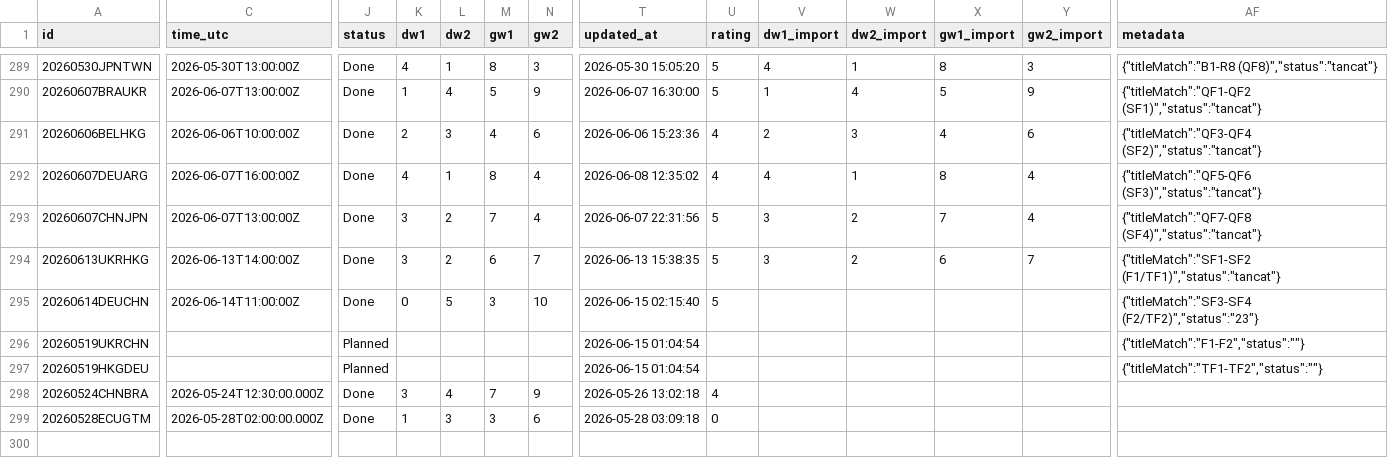
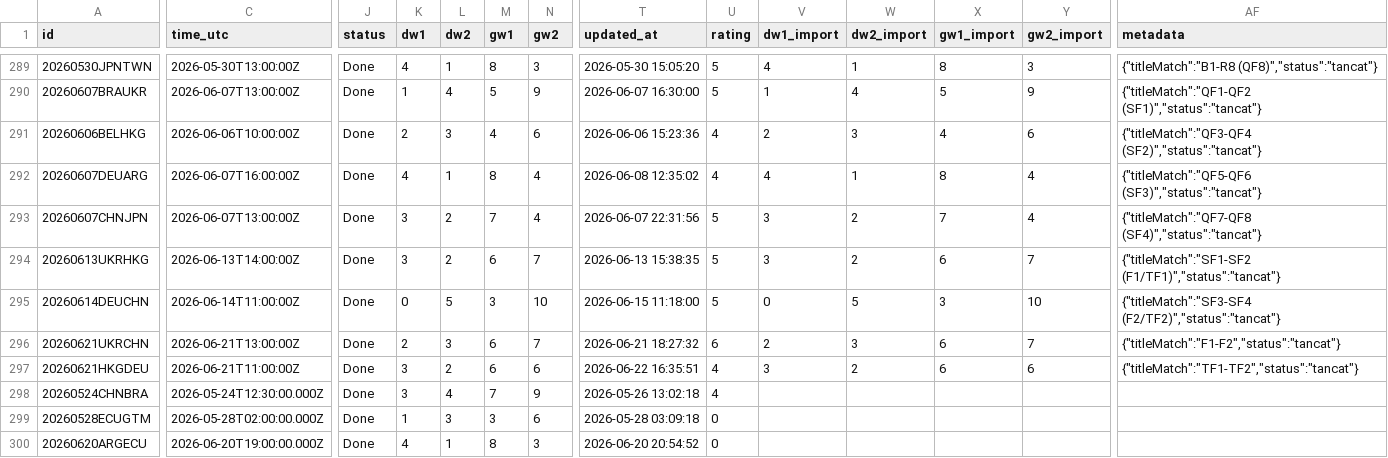
Before and after one commit to zaharik-ua/carcassonne-gg, a CSV file: auth-server/export/matches.csv, drawn as a sheet; only a part is shown, gaps mark what is left out; rows hold the shown columns only; the diff covers the shown part only; the diff names each change by its address in the sheet, - before the commit and + after, or states it on an @@ line.

```diff
--- a/auth-server/export/matches.csv
+++ b/auth-server/export/matches.csv
-T295 (updated_at): 2026-06-15 02:15:40
+T295 (updated_at): 2026-06-15 11:18:00
-V295 (dw1_import): (empty)
+V295 (dw1_import): 0
-W295 (dw2_import): (empty)
+W295 (dw2_import): 5
-X295 (gw1_import): (empty)
+X295 (gw1_import): 3
-Y295 (gw2_import): (empty)
+Y295 (gw2_import): 10
-AF295 (metadata): {"titleMatch":"SF3-SF4 (F2/TF2)","status":"23"}
+AF295 (metadata): {"titleMatch":"SF3-SF4 (F2/TF2)","status":"tancat"}
-A296 (id): 20260519UKRCHN
+A296 (id): 20260621UKRCHN
-C296 (time_utc): (empty)
+C296 (time_utc): 2026-06-21T13:00:00Z
-J296:J297 (status): Planned
+J296:J297 (status): Done
-K296 (dw1): (empty)
+K296 (dw1): 2
-L296 (dw2): (empty)
+L296 (dw2): 3
-M296:M297 (gw1): (empty)
+M296:M297 (gw1): 6
-N296 (gw2): (empty)
+N296 (gw2): 7
-T296 (updated_at): 2026-06-15 01:04:54
+T296 (updated_at): 2026-06-21 18:27:32
-U296 (rating): (empty)
+U296 (rating): 6
-V296 (dw1_import): (empty)
+V296 (dw1_import): 2
-W296 (dw2_import): (empty)
+W296 (dw2_import): 3
-X296:X297 (gw1_import): (empty)
+X296:X297 (gw1_import): 6
-Y296 (gw2_import): (empty)
+Y296 (gw2_import): 7
-AF296 (metadata): {"titleMatch":"F1-F2","status":""}
+AF296 (metadata): {"titleMatch":"F1-F2","status":"tancat"}
-A297 (id): 20260519HKGDEU
+A297 (id): 20260621HKGDEU
-C297 (time_utc): (empty)
+C297 (time_utc): 2026-06-21T11:00:00Z
-K297 (dw1): (empty)
+K297 (dw1): 3
-L297 (dw2): (empty)
+L297 (dw2): 2
-N297 (gw2): (empty)
+N297 (gw2): 6
-T297 (updated_at): 2026-06-15 01:04:54
+T297 (updated_at): 2026-06-22 16:35:51
-U297 (rating): (empty)
+U297 (rating): 4
-V297 (dw1_import): (empty)
+V297 (dw1_import): 3
-W297 (dw2_import): (empty)
+W297 (dw2_import): 2
-Y297 (gw2_import): (empty)
+Y297 (gw2_import): 6
-AF297 (metadata): {"titleMatch":"TF1-TF2","status":""}
+AF297 (metadata): {"titleMatch":"TF1-TF2","status":"tancat"}
+row 300: 20260620ARGECU | 2026-06-20T19:00:00.000Z | Done | 4 | 1 | 8 | 3 | 2026-06-20 20:54:52 | 0
```
Also changed, not shown: 6 edited cells elsewhere in this file, auth-server/export/profiles.csv, 1 other file.
